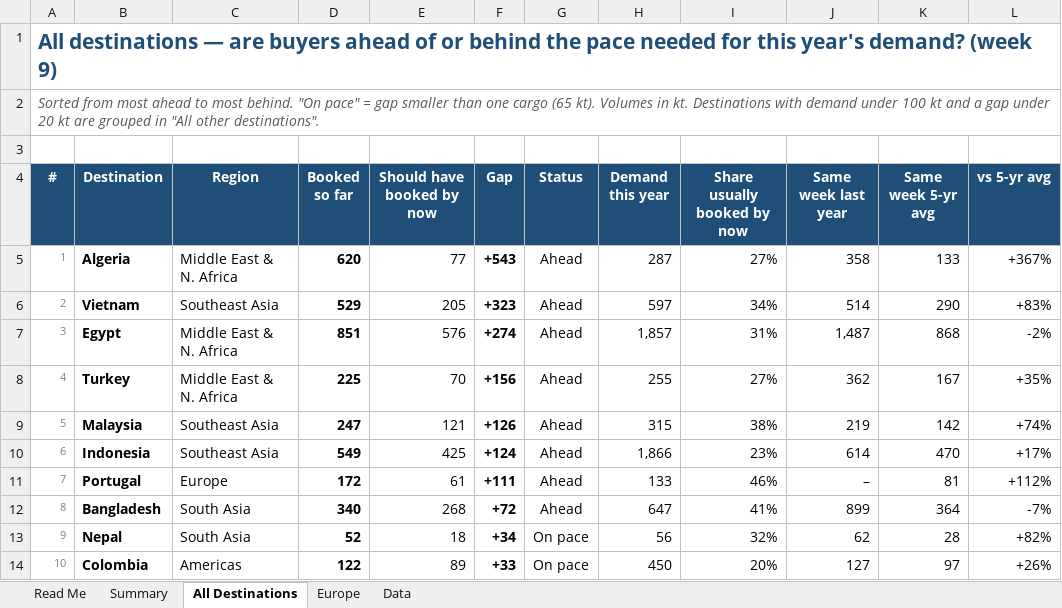
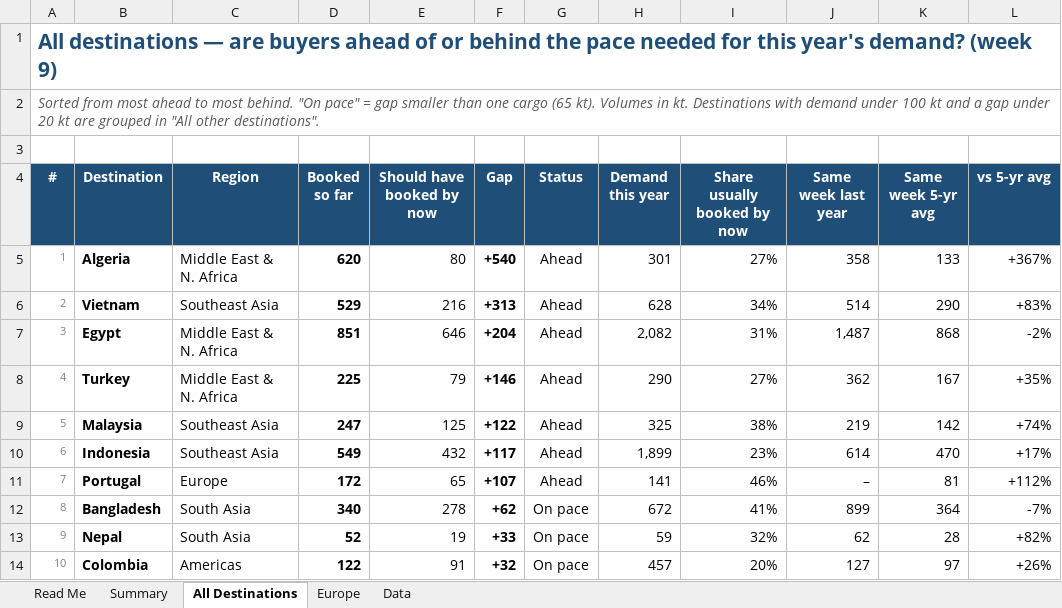
Before and after one commit to gg1980-coder/claude, an Excel workbook: export-sales/US_Soybean_Export_Sales_Simple_Summary_MY2026-27_wk9.xlsx, sheet All Destinations, drawn as a sheet; only a part is shown; values as stored, in another font and other column widths than the file's, no borders; charts and pictures and conditional formats not drawn; the diff covers the shown part only; the diff names each change by its address in the sheet, - before the commit and + after, or states it on an @@ line.

```diff
--- a/export-sales/US_Soybean_Export_Sales_Simple_Summary_MY2026-27_wk9.xlsx (sheet All Destinations)
+++ b/export-sales/US_Soybean_Export_Sales_Simple_Summary_MY2026-27_wk9.xlsx (sheet All Destinations)
-E5 (Should have booked by now): 77
+E5 (Should have booked by now): 80
-F5 (Gap): +543
+F5 (Gap): +540
-H5 (Demand this year): 287
+H5 (Demand this year): 301
-E6 (Should have booked by now): 205
+E6 (Should have booked by now): 216
-F6 (Gap): +323
+F6 (Gap): +313
-H6 (Demand this year): 597
+H6 (Demand this year): 628
-E7 (Should have booked by now): 576
+E7 (Should have booked by now): 646
-F7 (Gap): +274
+F7 (Gap): +204
-H7 (Demand this year): 1,857
+H7 (Demand this year): 2,082
-E8 (Should have booked by now): 70
+E8 (Should have booked by now): 79
-F8 (Gap): +156
+F8 (Gap): +146
-H8 (Demand this year): 255
+H8 (Demand this year): 290
-E9 (Should have booked by now): 121
+E9 (Should have booked by now): 125
-F9 (Gap): +126
+F9 (Gap): +122
-H9 (Demand this year): 315
+H9 (Demand this year): 325
-E10 (Should have booked by now): 425
+E10 (Should have booked by now): 432
-F10 (Gap): +124
+F10 (Gap): +117
-H10 (Demand this year): 1,866
+H10 (Demand this year): 1,899
-E11 (Should have booked by now): 61
+E11 (Should have booked by now): 65
-F11 (Gap): +111
+F11 (Gap): +107
-H11 (Demand this year): 133
+H11 (Demand this year): 141
-E12 (Should have booked by now): 268
+E12 (Should have booked by now): 278
-F12 (Gap): +72
+F12 (Gap): +62
-G12 (Status): Ahead
+G12 (Status): On pace
-H12 (Demand this year): 647
+H12 (Demand this year): 672
-E13 (Should have booked by now): 18
+E13 (Should have booked by now): 19
-F13 (Gap): +34
+F13 (Gap): +33
-H13 (Demand this year): 56
+H13 (Demand this year): 59
-E14 (Should have booked by now): 89
+E14 (Should have booked by now): 91
-F14 (Gap): +33
+F14 (Gap): +32
-H14 (Demand this year): 450
+H14 (Demand this year): 457
```
Also changed, not shown: 4 added rows, 5 removed rows, 37 edited cells and row numbers in column A elsewhere in this sheet, sheet Data, sheet Europe, sheet Summary, sheet Read Me, formulas that keep their value, charts or pictures, export-sales/US_Soybean_Export_Sales_Europe_MY2026-27_wk9.xlsx, export-sales/US_Soybean_Export_Sales_by_Destination_MY2026-27_wk9.xlsx, 3 other files.
